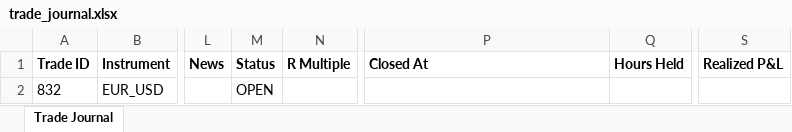
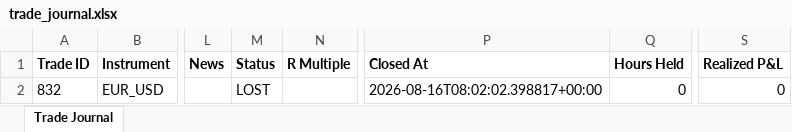
Before and after one commit to wxthesparthaaa/Claude-Trade-Agent, an Excel workbook: trade_journal.xlsx, sheet Trade Journal, drawn as a sheet; only a part is shown, gaps mark what is left out; values as stored, in another font and other column widths than the file's, no borders; the diff names each change by its address in the sheet, - before the commit and + after, or states it on an @@ line.

Commit message:
Update trade_journal.xlsx

```diff
--- a/trade_journal.xlsx (sheet Trade Journal)
+++ b/trade_journal.xlsx (sheet Trade Journal)
-M2 (Status): OPEN
+M2 (Status): LOST
-P2 (Closed At): (empty)
+P2 (Closed At): 2026-08-16T08:02:02.398817+00:00
-Q2 (Hours Held): (empty)
+Q2 (Hours Held): 0
-S2 (Realized P&L): (empty)
+S2 (Realized P&L): 0
```
